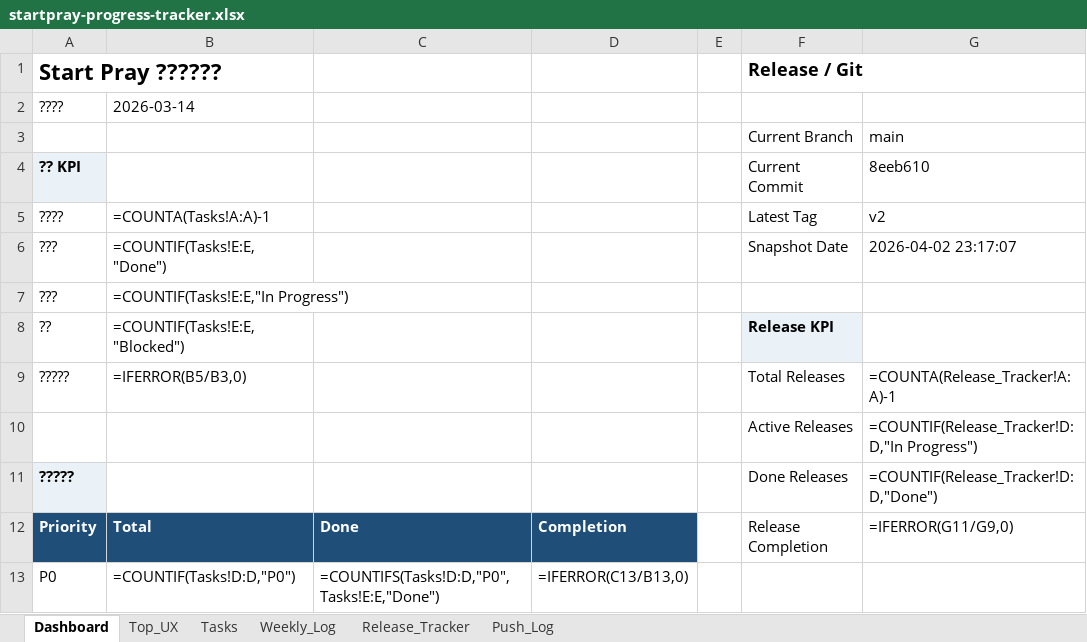
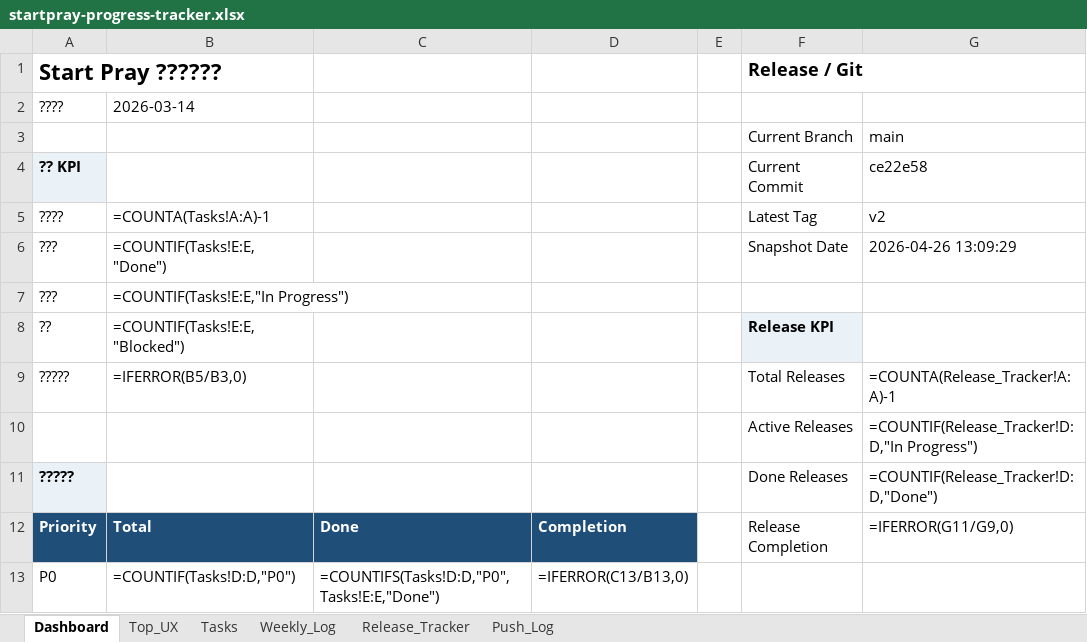
Before and after one commit to dan40912/prayer-coin, an Excel workbook: output/spreadsheet/startpray-progress-tracker.xlsx, sheet Dashboard, drawn as a sheet; only a part is shown; values as stored, in another font and other column widths than the file's, no borders; formulas without a stored value are shown as written; the diff names each change by its address in the sheet, - before the commit and + after, or states it on an @@ line.

```diff
--- a/output/spreadsheet/startpray-progress-tracker.xlsx (sheet Dashboard)
+++ b/output/spreadsheet/startpray-progress-tracker.xlsx (sheet Dashboard)
-G4: 8eeb610
+G4: ce22e58
-G6: 2026-04-02 23:17:07
+G6: 2026-04-26 13:09:29
```
Also changed, not shown: sheet Push_Log, sheet Weekly_Log, 46 other files.
